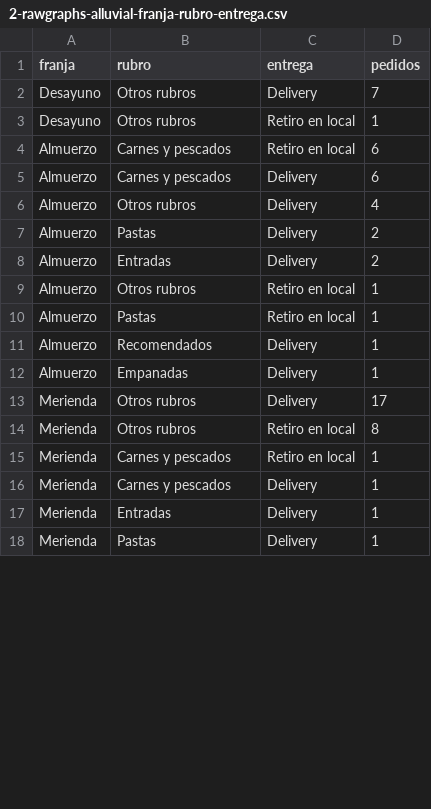
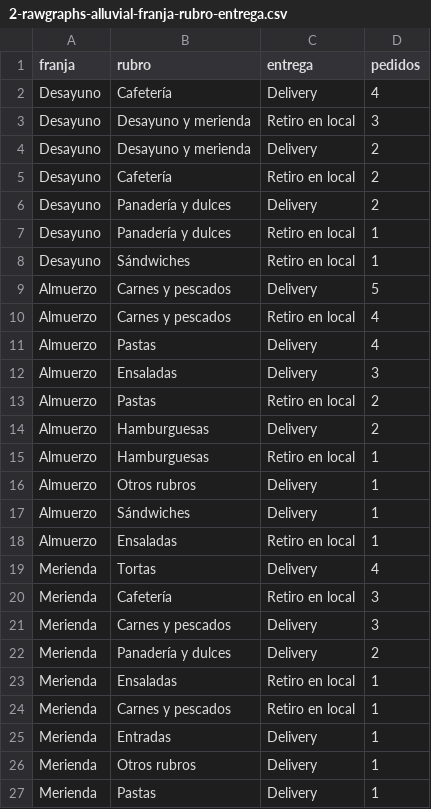
Before and after one commit to gianlugiannine/infovis, a CSV file: datos/2-rawgraphs-alluvial-franja-rubro-entrega.csv, drawn as a sheet; only a part is shown; the diff covers the shown part only.

```diff
--- a/datos/2-rawgraphs-alluvial-franja-rubro-entrega.csv
+++ b/datos/2-rawgraphs-alluvial-franja-rubro-entrega.csv
@@ -1,18 +1,27 @@
 franja,rubro,entrega,pedidos
-Desayuno,Otros rubros,Delivery,7
-Desayuno,Otros rubros,Retiro en local,1
-Almuerzo,Carnes y pescados,Retiro en local,6
-Almuerzo,Carnes y pescados,Delivery,6
-Almuerzo,Otros rubros,Delivery,4
-Almuerzo,Pastas,Delivery,2
-Almuerzo,Entradas,Delivery,2
-Almuerzo,Otros rubros,Retiro en local,1
-Almuerzo,Pastas,Retiro en local,1
-Almuerzo,Recomendados,Delivery,1
-Almuerzo,Empanadas,Delivery,1
-Merienda,Otros rubros,Delivery,17
-Merienda,Otros rubros,Retiro en local,8
+Desayuno,Cafetería,Delivery,4
+Desayuno,Desayuno y merienda,Retiro en local,3
+Desayuno,Desayuno y merienda,Delivery,2
+Desayuno,Cafetería,Retiro en local,2
+Desayuno,Panadería y dulces,Delivery,2
+Desayuno,Panadería y dulces,Retiro en local,1
+Desayuno,Sándwiches,Retiro en local,1
+Almuerzo,Carnes y pescados,Delivery,5
+Almuerzo,Carnes y pescados,Retiro en local,4
+Almuerzo,Pastas,Delivery,4
+Almuerzo,Ensaladas,Delivery,3
+Almuerzo,Pastas,Retiro en local,2
+Almuerzo,Hamburguesas,Delivery,2
+Almuerzo,Hamburguesas,Retiro en local,1
+Almuerzo,Otros rubros,Delivery,1
+Almuerzo,Sándwiches,Delivery,1
+Almuerzo,Ensaladas,Retiro en local,1
+Merienda,Tortas,Delivery,4
+Merienda,Cafetería,Retiro en local,3
+Merienda,Carnes y pescados,Delivery,3
+Merienda,Panadería y dulces,Delivery,2
+Merienda,Ensaladas,Retiro en local,1
 Merienda,Carnes y pescados,Retiro en local,1
-Merienda,Carnes y pescados,Delivery,1
 Merienda,Entradas,Delivery,1
+Merienda,Otros rubros,Delivery,1
 Merienda,Pastas,Delivery,1
```
Also changed, not shown: 7 added rows, 10 removed rows and 21 edited cells elsewhere in this file, datos/4-tableau-demoras.csv, datos/carta.csv, 4 other files.
